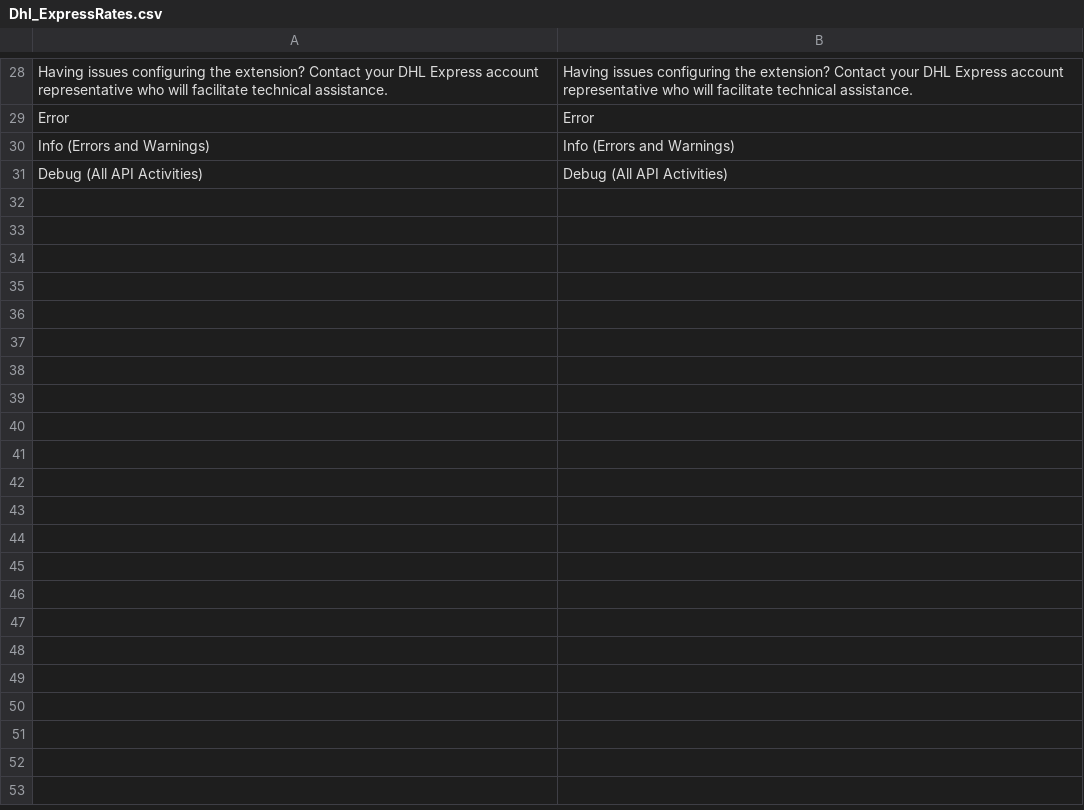
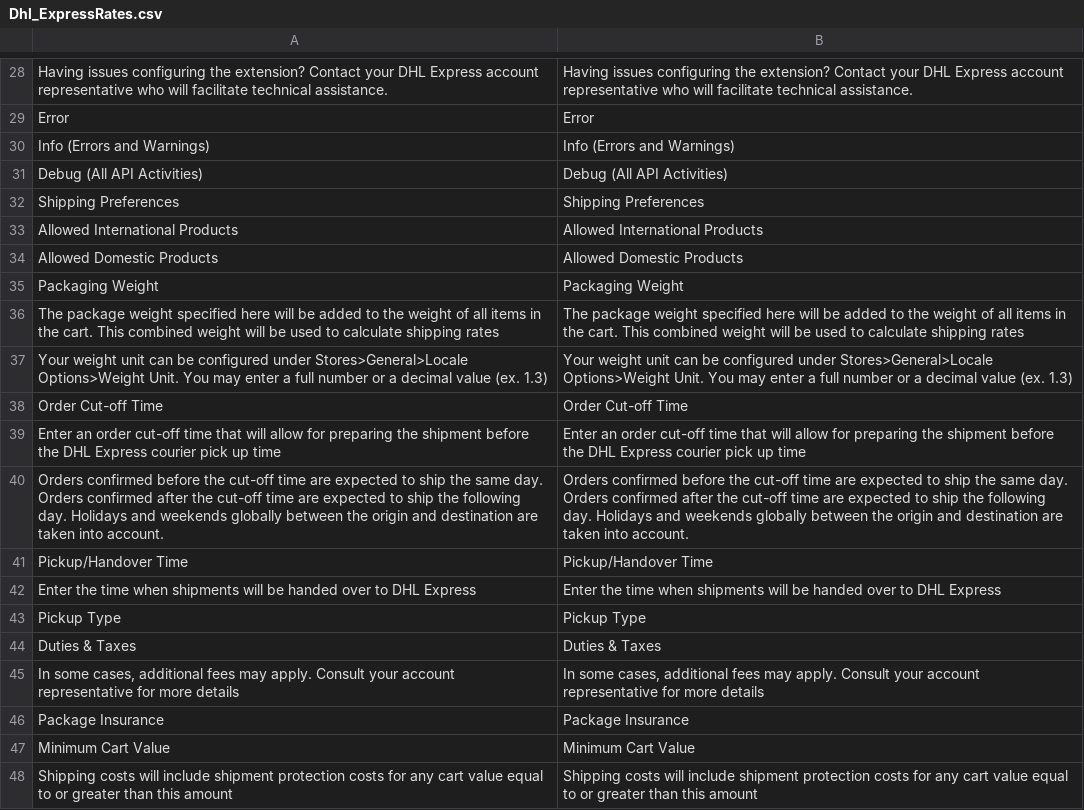
Before and after one commit to netresearch/dhl-module-rates-express-m1, a CSV file: src/app/locale/en_US/Dhl_ExpressRates.csv, drawn as a sheet; only a part is shown, gaps mark what is left out; the diff names each change by its address in the sheet, - before the commit and + after, or states it on an @@ line.

Commit message:
DHLEX-16: add shipping prefs configs + translation

```diff
--- a/src/app/locale/en_US/Dhl_ExpressRates.csv
+++ b/src/app/locale/en_US/Dhl_ExpressRates.csv
+row 32: Shipping Preferences | Shipping Preferences
+row 33: Allowed International Products | Allowed International Products
+row 34: Allowed Domestic Products | Allowed Domestic Products
+row 35: Packaging Weight | Packaging Weight
+row 36: The package weight specified here will be added to the weight of all items in the cart. This combined weight will be used to calculate shipping rates | The package weight specified here will be added to the weight of all items in the cart. This combined weight will be used to calculate shipping rates
+row 37: Your weight unit can be configured under Stores>General>Locale Options>Weight Unit. You may enter a full number or a decimal value (ex. 1.3) | Your weight unit can be configured under Stores>General>Locale Options>Weight Unit. You may enter a full number or a decimal value (ex. 1.3)
+row 38: Order Cut-off Time | Order Cut-off Time
+row 39: Enter an order cut-off time that will allow for preparing the shipment before the DHL Express courier pick up time | Enter an order cut-off time that will allow for preparing the shipment before the DHL Express courier pick up time
+row 40: Orders confirmed before the cut-off time are expected to ship the same day. Orders confirmed after the cut-off time are expected to ship the following day. Holidays and weekends globally between the origin and destination are taken into account. | Orders confirmed before the cut-off time are expected to ship the same day. Orders confirmed after the cut-off time are expected to ship the following day. Holidays and weekends globally between the origin and destination are taken into account.
+row 41: Pickup/Handover Time | Pickup/Handover Time
+row 42: Enter the time when shipments will be handed over to DHL Express | Enter the time when shipments will be handed over to DHL Express
+row 43: Pickup Type | Pickup Type
+row 44: Duties & Taxes | Duties & Taxes
+row 45: In some cases, additional fees may apply. Consult your account representative for more details | In some cases, additional fees may apply. Consult your account representative for more details
+row 46: Package Insurance | Package Insurance
+row 47: Minimum Cart Value | Minimum Cart Value
+row 48: Shipping costs will include shipment protection costs for any cart value equal to or greater than this amount | Shipping costs will include shipment protection costs for any cart value equal to or greater than this amount
```
Also changed, not shown: 1 other file.
